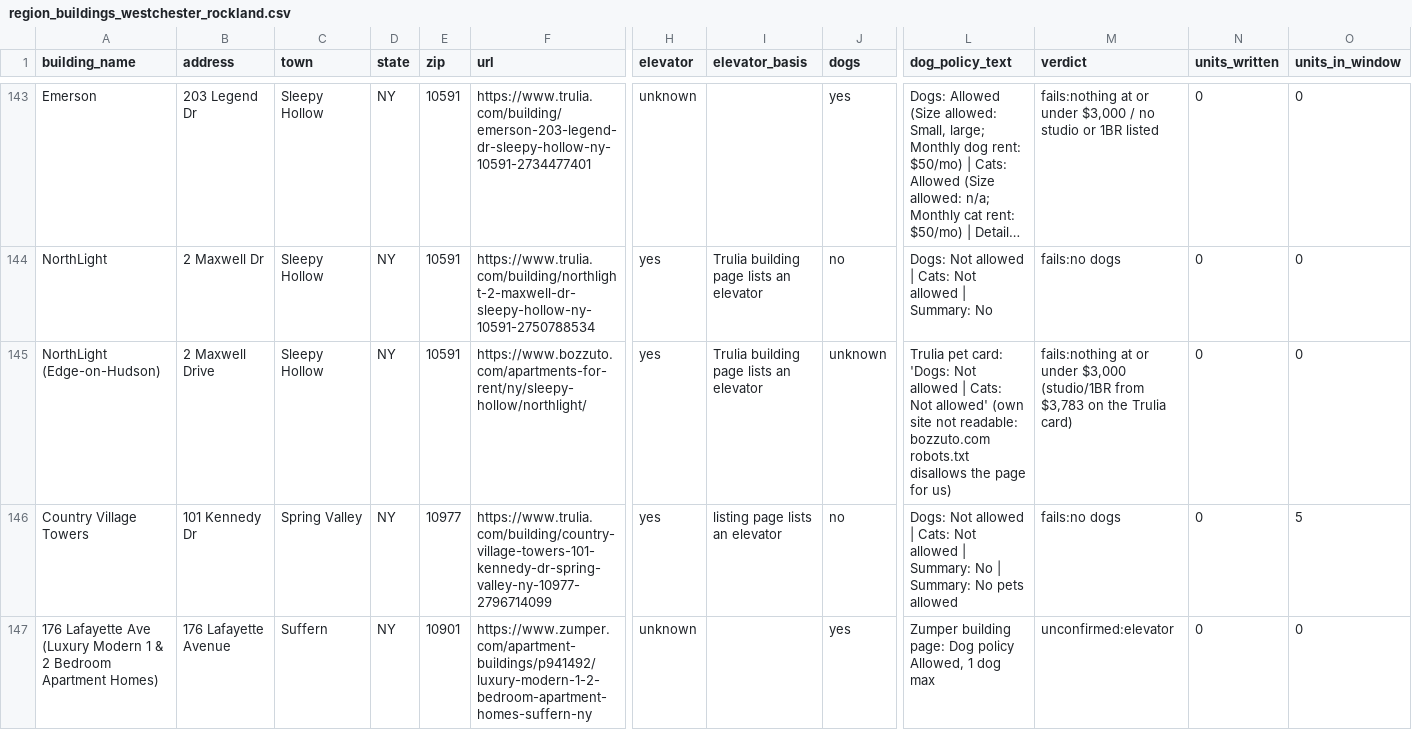
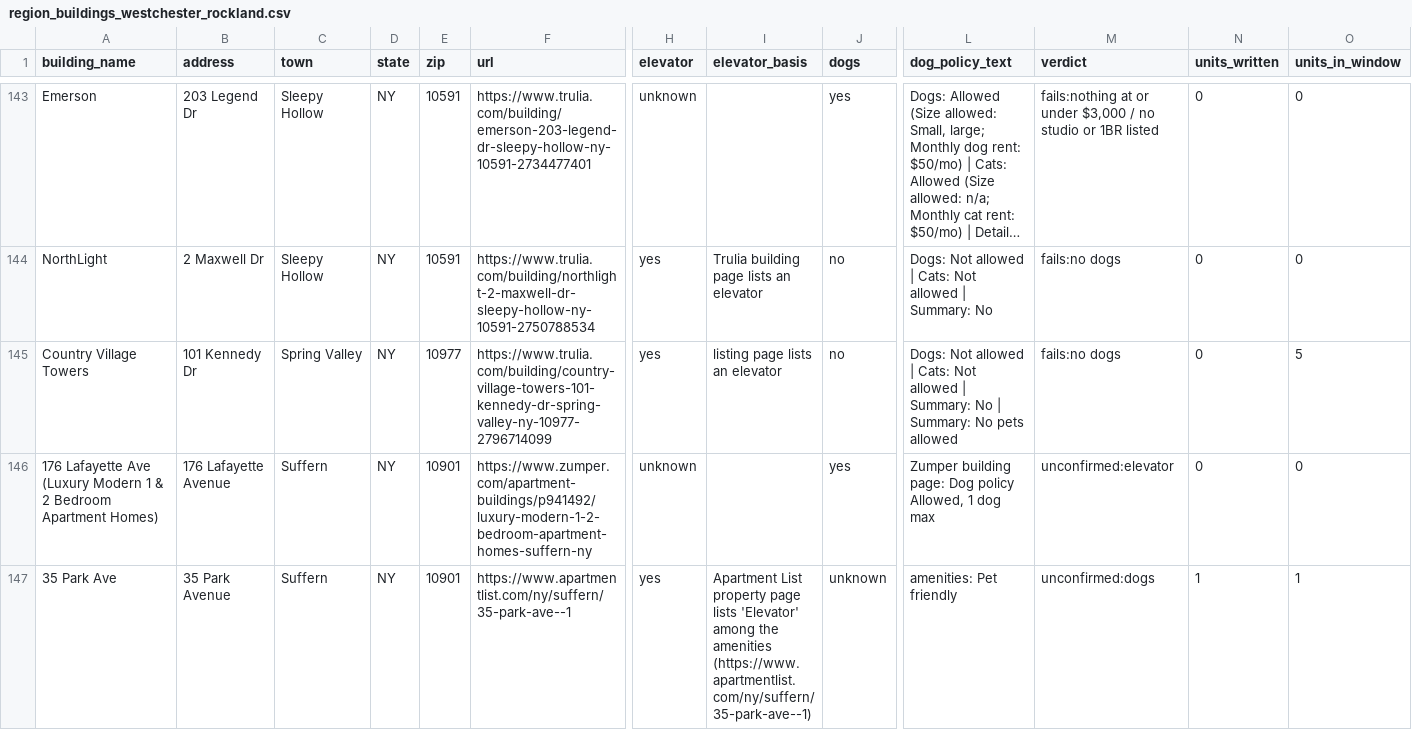
Before and after one commit to wthompson1804/SuperWritingEngine, a CSV file: house-hunt/data/reference/region_buildings_westchester_rockland.csv, drawn as a sheet; only a part is shown, gaps mark what is left out; the shorter side is filled out with more unchanged rows; long unchanged cells end in …; rows hold the shown columns only; the diff covers the shown part only; the diff names each change by its address in the sheet, - before the commit and + after, or states it on an @@ line.

```diff
--- a/house-hunt/data/reference/region_buildings_westchester_rockland.csv
+++ b/house-hunt/data/reference/region_buildings_westchester_rockland.csv
-row 145: NorthLight (Edge-on-Hudson) | 2 Maxwell Drive | Sleepy Hollow | NY | 10591 | https://www.bozzuto.com/apartments-for-rent/ny/sleepy-hollow/northlight/ | yes | Trulia building page lists an elevator | unknown | Trulia pet card: 'Dogs: Not allowed | Cats: Not allowed' (own site not readable: bozzuto.com robots.txt disallows the page for us) | fails:nothing at or under $3,000 (studio/1BR from $3,783 on the Trulia card) | 0 | 0
```
Also changed, not shown: 4 edited cells elsewhere in this file, house-hunt/data/listings_raw/region_suffolk.csv, house-hunt/data/reference/local_rules.csv, 53 other files.
